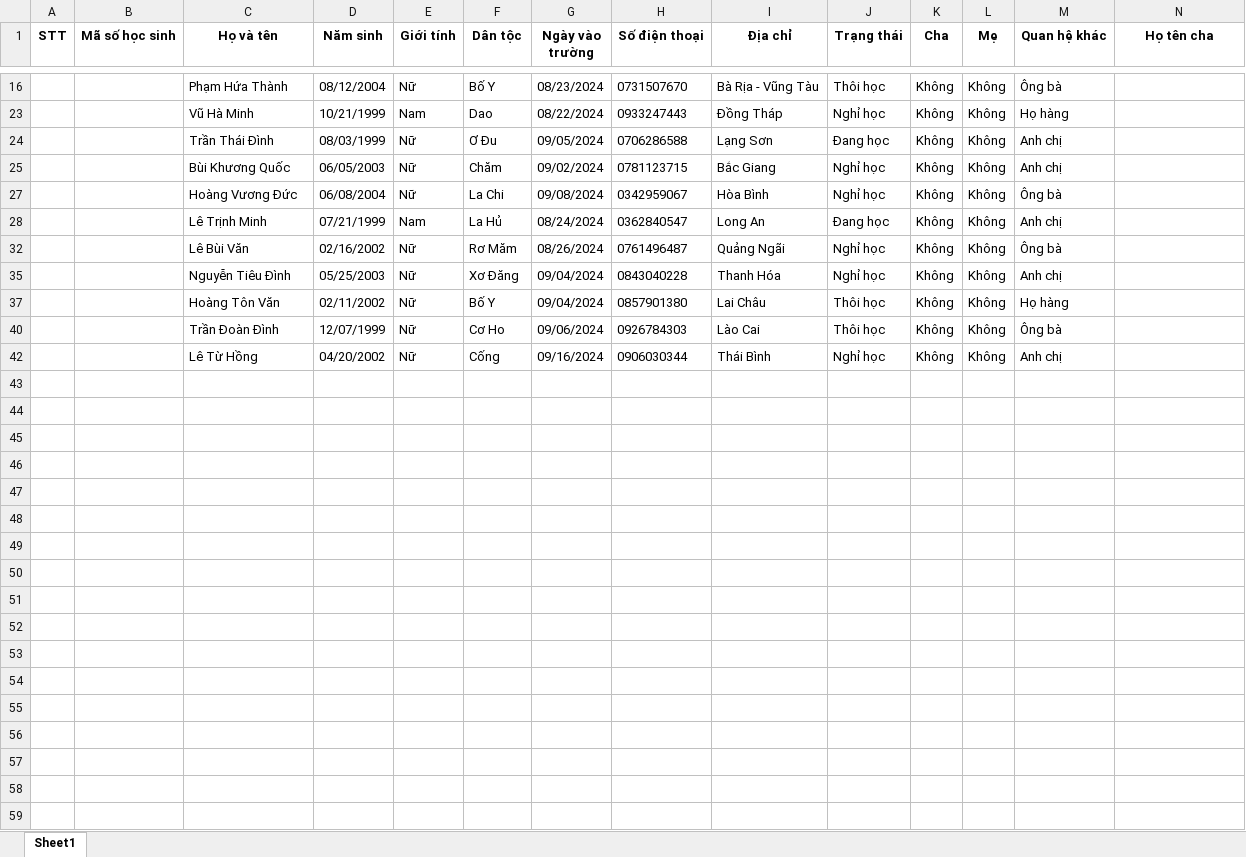
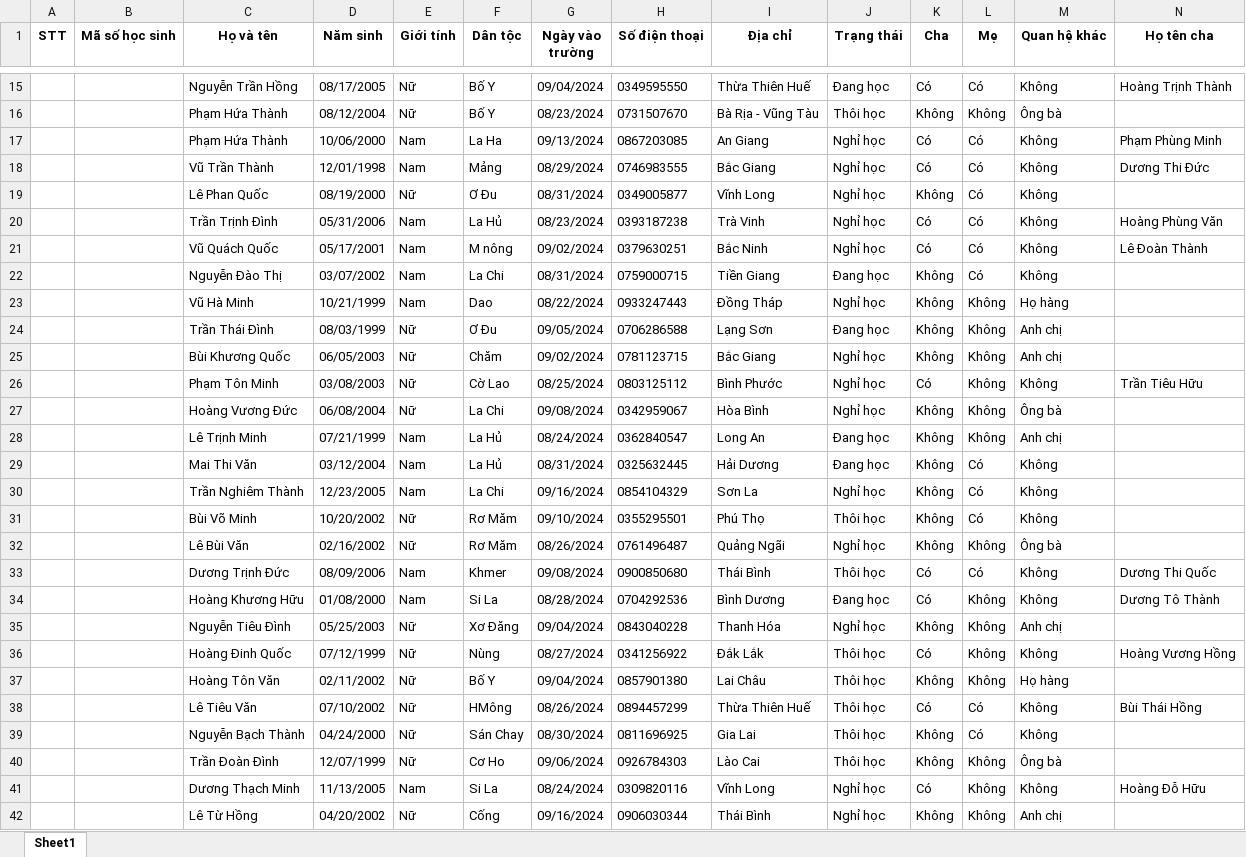
Before and after one commit to LeQuocPhong2k2/datn, an Excel workbook: mockupData_python/student_info_with_mockup.xlsx, sheet Sheet1, drawn as a sheet; only a part is shown, gaps mark what is left out; values as stored, in another font and other column widths than the file's, no borders; rows hold the shown columns only; the diff covers the shown part only; the diff names each change by its address in the sheet, - before the commit and + after, or states it on an @@ line.

```diff
--- a/mockupData_python/student_info_with_mockup.xlsx (sheet Sheet1)
+++ b/mockupData_python/student_info_with_mockup.xlsx (sheet Sheet1)
@@ row 15 unhidden:  |  | Nguyễn Trần Hồng | 08/17/2005 | Nữ | Bố Y | 09/04/2024 | 0349595550 | Thừa Thiên Huế | Đang học | Có | Có | Không | Hoàng Trịnh Thành @@
@@ row 17 unhidden:  |  | Phạm Hứa Thành | 10/06/2000 | Nam | La Ha | 09/13/2024 | 0867203085 | An Giang | Nghỉ học | Có | Có | Không | Phạm Phùng Minh @@
@@ row 18 unhidden:  |  | Vũ Trần Thành | 12/01/1998 | Nam | Mảng | 08/29/2024 | 0746983555 | Bắc Giang | Nghỉ học | Có | Có | Không | Dương Thi Đức @@
@@ row 19 unhidden:  |  | Lê Phan Quốc | 08/19/2000 | Nữ | Ơ Đu | 08/31/2024 | 0349005877 | Vĩnh Long | Nghỉ học | Không | Có | Không @@
@@ row 20 unhidden:  |  | Trần Trịnh Đình | 05/31/2006 | Nam | La Hủ | 08/23/2024 | 0393187238 | Trà Vinh | Nghỉ học | Có | Có | Không | Hoàng Phùng Văn @@
@@ row 21 unhidden:  |  | Vũ Quách Quốc | 05/17/2001 | Nam | M nông | 09/02/2024 | 0379630251 | Bắc Ninh | Nghỉ học | Có | Có | Không | Lê Đoàn Thành @@
@@ row 22 unhidden:  |  | Nguyễn Đào Thị | 03/07/2002 | Nam | La Chi | 08/31/2024 | 0759000715 | Tiền Giang | Đang học | Không | Có | Không @@
@@ row 26 unhidden:  |  | Phạm Tôn Minh | 03/08/2003 | Nữ | Cờ Lao | 08/25/2024 | 0803125112 | Bình Phước | Nghỉ học | Có | Không | Không | Trần Tiêu Hữu @@
@@ row 29 unhidden:  |  | Mai Thi Văn | 03/12/2004 | Nam | La Hủ | 08/31/2024 | 0325632445 | Hải Dương | Đang học | Không | Có | Không @@
@@ row 30 unhidden:  |  | Trần Nghiêm Thành | 12/23/2005 | Nam | La Chi | 09/16/2024 | 0854104329 | Sơn La | Nghỉ học | Không | Có | Không @@
@@ row 31 unhidden:  |  | Bùi Võ Minh | 10/20/2002 | Nữ | Rơ Măm | 09/10/2024 | 0355295501 | Phú Thọ | Thôi học | Không | Có | Không @@
@@ row 33 unhidden:  |  | Dương Trịnh Đức | 08/09/2006 | Nam | Khmer | 09/08/2024 | 0900850680 | Thái Bình | Thôi học | Có | Có | Không | Dương Thi Quốc @@
@@ row 34 unhidden:  |  | Hoàng Khương Hữu | 01/08/2000 | Nam | Si La | 08/28/2024 | 0704292536 | Bình Dương | Đang học | Có | Không | Không | Dương Tô Thành @@
@@ row 36 unhidden:  |  | Hoàng Đinh Quốc | 07/12/1999 | Nữ | Nùng | 08/27/2024 | 0341256922 | Đắk Lắk | Thôi học | Có | Không | Không | Hoàng Vương Hồng @@
@@ row 38 unhidden:  |  | Lê Tiêu Văn | 07/10/2002 | Nữ | HMông | 08/26/2024 | 0894457299 | Thừa Thiên Huế | Thôi học | Có | Có | Không | Bùi Thái Hồng @@
@@ row 39 unhidden:  |  | Nguyễn Bạch Thành | 04/24/2000 | Nữ | Sán Chay | 08/30/2024 | 0811696925 | Gia Lai | Thôi học | Không | Có | Không @@
@@ row 41 unhidden:  |  | Dương Thạch Minh | 11/13/2005 | Nam | Si La | 08/24/2024 | 0309820116 | Vĩnh Long | Nghỉ học | Có | Không | Không | Hoàng Đỗ Hữu @@
```
Also changed, not shown: 9 hidden or unhidden rows elsewhere in this sheet, 5 other files.
